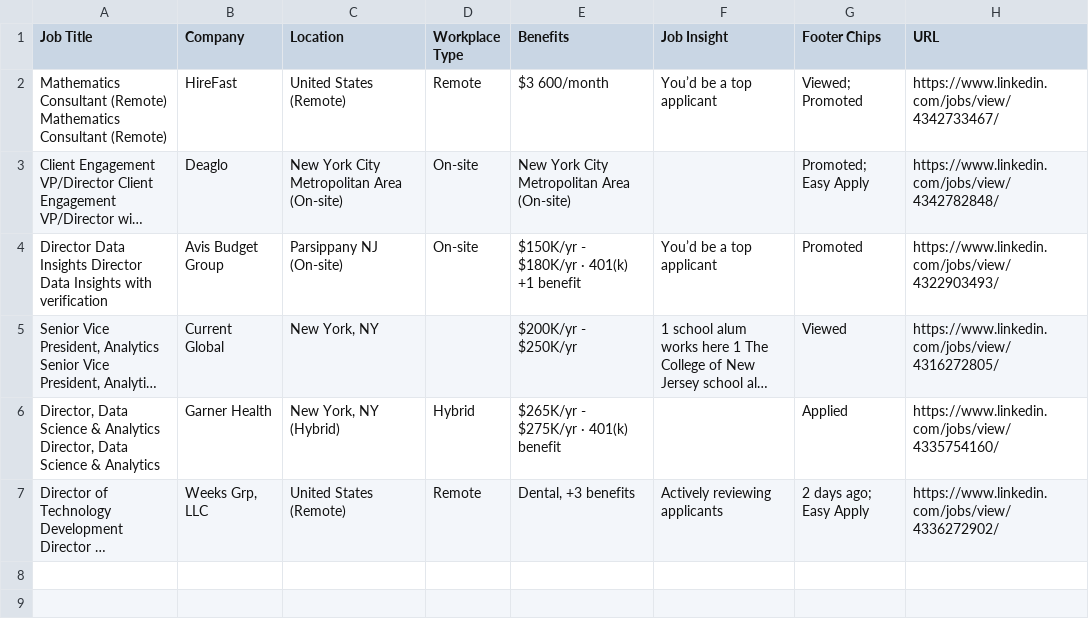
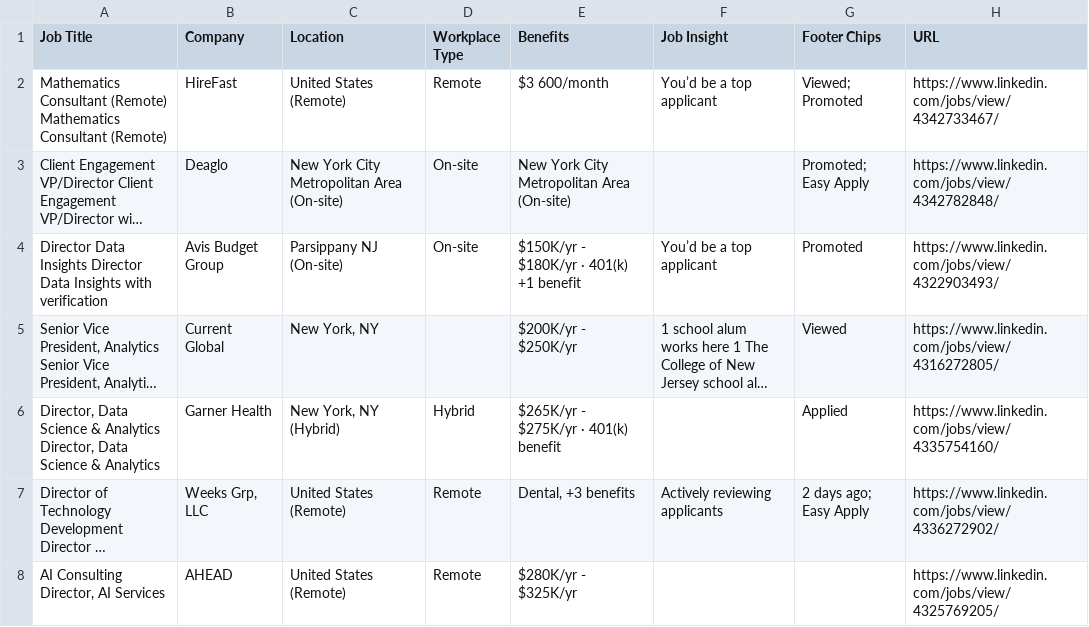
Before and after one commit to jwick-rgb/HireSignal, a CSV file: linkedin_jobs_full_details_test.csv, drawn as a sheet; long unchanged cells end in …; the diff names each change by its address in the sheet, - before the commit and + after, or states it on an @@ line.

```diff
--- a/linkedin_jobs_full_details_test.csv
+++ b/linkedin_jobs_full_details_test.csv
+row 8: AI Consulting Director, AI Services | AHEAD | United States (Remote) | Remote | $280K/yr - $325K/yr |  |  | https://www.linkedin.com/jobs/view/4325769205/
```
Also changed, not shown: 3 other files.
